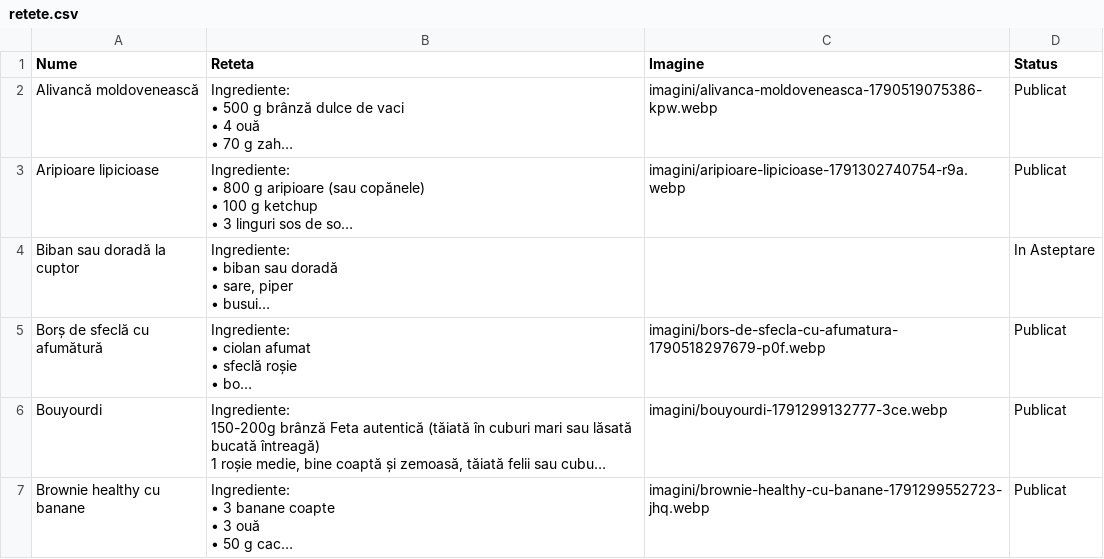
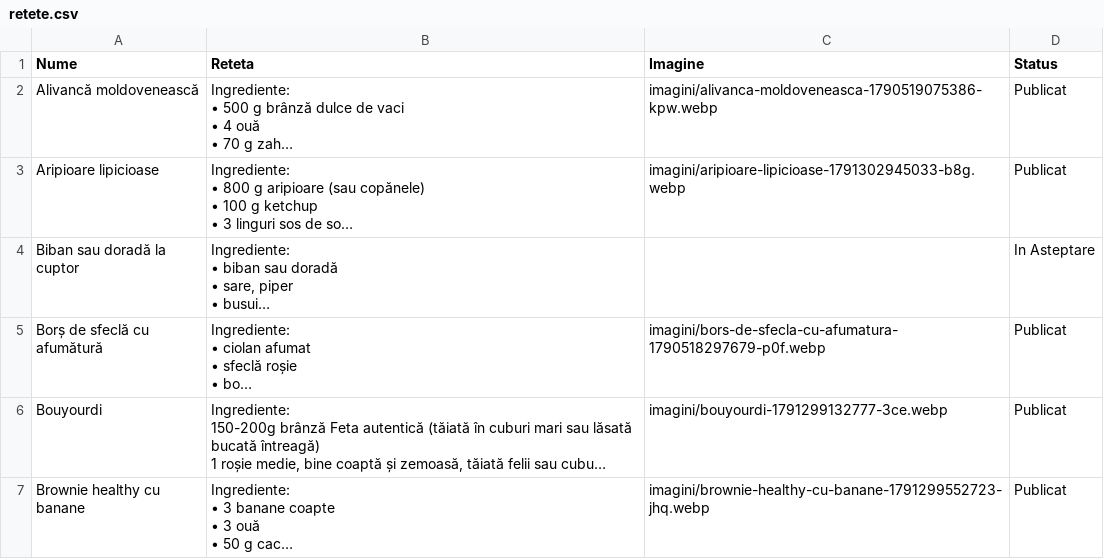
Before and after one commit to XimenaEne/site-retete, a CSV file: retete.csv, drawn as a sheet; only a part is shown; long unchanged cells end in …; the diff names each change by its address in the sheet, - before the commit and + after, or states it on an @@ line.

Commit message:
"Aripioare lipicioase" actualizată!

```diff
--- a/retete.csv
+++ b/retete.csv
-C3 (Imagine): imagini/aripioare-lipicioase-1791302740754-r9a.webp
+C3 (Imagine): imagini/aripioare-lipicioase-1791302945033-b8g.webp
```
